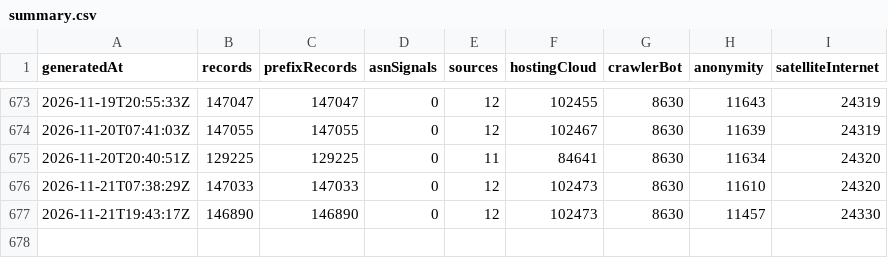
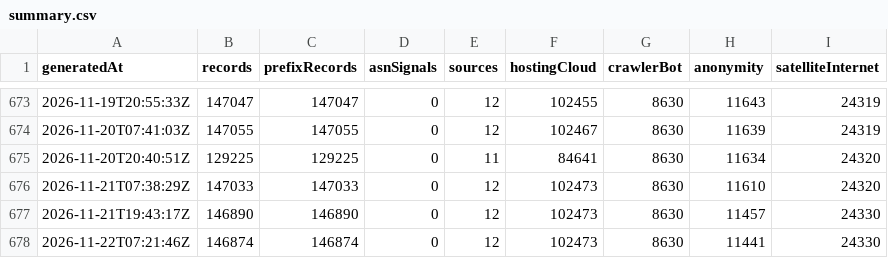
Before and after one commit to ipanalytics/IP-Knowledge-Layer, a CSV file: data/history/summary.csv, drawn as a sheet; only a part is shown, gaps mark what is left out; the diff names each change by its address in the sheet, - before the commit and + after, or states it on an @@ line.

```diff
--- a/data/history/summary.csv
+++ b/data/history/summary.csv
+row 678: 2026-11-22T07:21:46Z | 146874 | 146874 | 0 | 12 | 102473 | 8630 | 11441 | 24330
```
Also changed, not shown: 9 other files.
